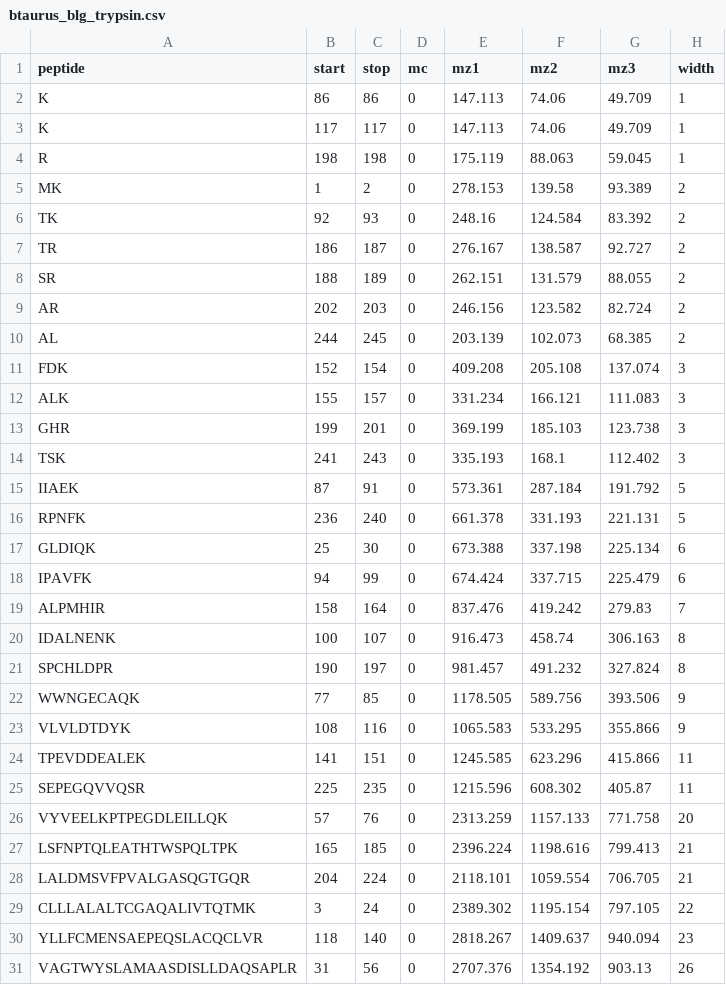
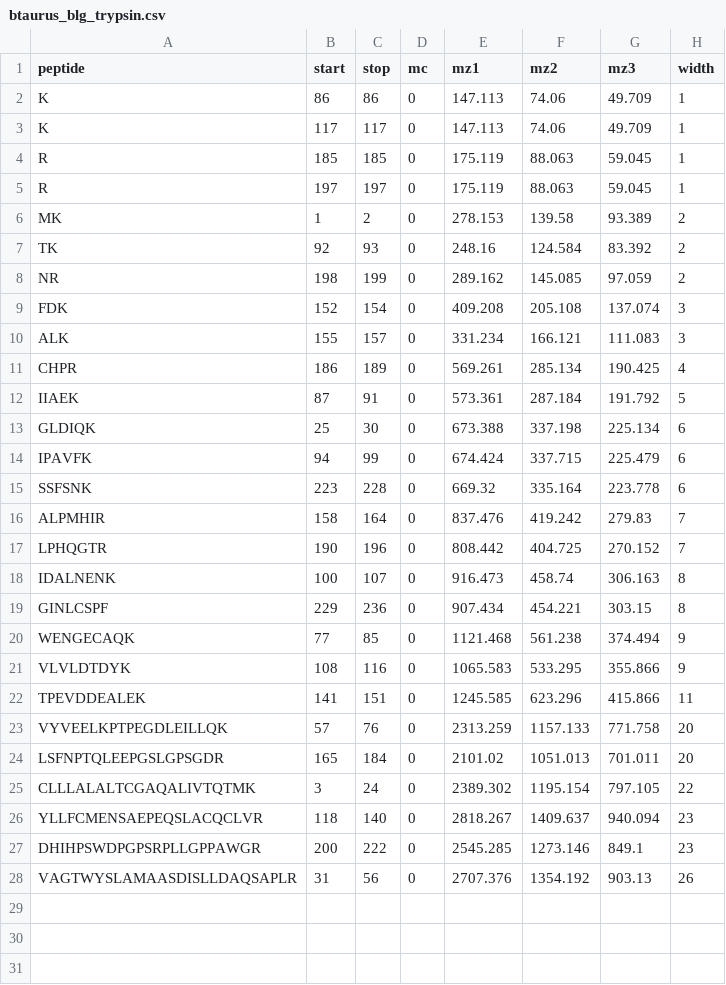
Before and after one commit to uashogeschoolutrecht/betalac, a CSV file: data/btaurus_blg_trypsin.csv, drawn as a sheet.

```diff
--- a/data/btaurus_blg_trypsin.csv
+++ b/data/btaurus_blg_trypsin.csv
@@ -3,29 +3,26 @@ K,86,86,0,147.113,74.06,49.709,1
 K,117,117,0,147.113,74.06,49.709,1
-R,198,198,0,175.119,88.063,59.045,1
+R,185,185,0,175.119,88.063,59.045,1
+R,197,197,0,175.119,88.063,59.045,1
 MK,1,2,0,278.153,139.58,93.389,2
 TK,92,93,0,248.16,124.584,83.392,2
-TR,186,187,0,276.167,138.587,92.727,2
-SR,188,189,0,262.151,131.579,88.055,2
-AR,202,203,0,246.156,123.582,82.724,2
-AL,244,245,0,203.139,102.073,68.385,2
+NR,198,199,0,289.162,145.085,97.059,2
 FDK,152,154,0,409.208,205.108,137.074,3
 ALK,155,157,0,331.234,166.121,111.083,3
-GHR,199,201,0,369.199,185.103,123.738,3
-TSK,241,243,0,335.193,168.1,112.402,3
+CHPR,186,189,0,569.261,285.134,190.425,4
 IIAEK,87,91,0,573.361,287.184,191.792,5
-RPNFK,236,240,0,661.378,331.193,221.131,5
 GLDIQK,25,30,0,673.388,337.198,225.134,6
 IPAVFK,94,99,0,674.424,337.715,225.479,6
+SSFSNK,223,228,0,669.32,335.164,223.778,6
 ALPMHIR,158,164,0,837.476,419.242,279.83,7
+LPHQGTR,190,196,0,808.442,404.725,270.152,7
 IDALNENK,100,107,0,916.473,458.74,306.163,8
-SPCHLDPR,190,197,0,981.457,491.232,327.824,8
-WWNGECAQK,77,85,0,1178.505,589.756,393.506,9
+GINLCSPF,229,236,0,907.434,454.221,303.15,8
+WENGECAQK,77,85,0,1121.468,561.238,374.494,9
 VLVLDTDYK,108,116,0,1065.583,533.295,355.866,9
 TPEVDDEALEK,141,151,0,1245.585,623.296,415.866,11
-SEPEGQVVQSR,225,235,0,1215.596,608.302,405.87,11
 VYVEELKPTPEGDLEILLQK,57,76,0,2313.259,1157.133,771.758,20
-LSFNPTQLEATHTWSPQLTPK,165,185,0,2396.224,1198.616,799.413,21
-LALDMSVFPVALGASQGTGQR,204,224,0,2118.101,1059.554,706.705,21
+LSFNPTQLEEPGSLGPSGDR,165,184,0,2101.02,1051.013,701.011,20
 CLLLALALTCGAQALIVTQTMK,3,24,0,2389.302,1195.154,797.105,22
 YLLFCMENSAEPEQSLACQCLVR,118,140,0,2818.267,1409.637,940.094,23
+DHIHPSWDPGPSRPLLGPPAWGR,200,222,0,2545.285,1273.146,849.1,23
 VAGTWYSLAMAASDISLLDAQSAPLR,31,56,0,2707.376,1354.192,903.13,26
```
Also changed, not shown: 14 other files.
